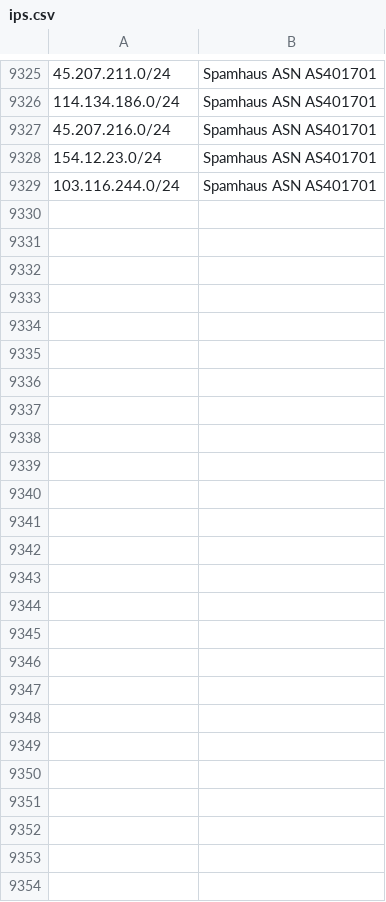
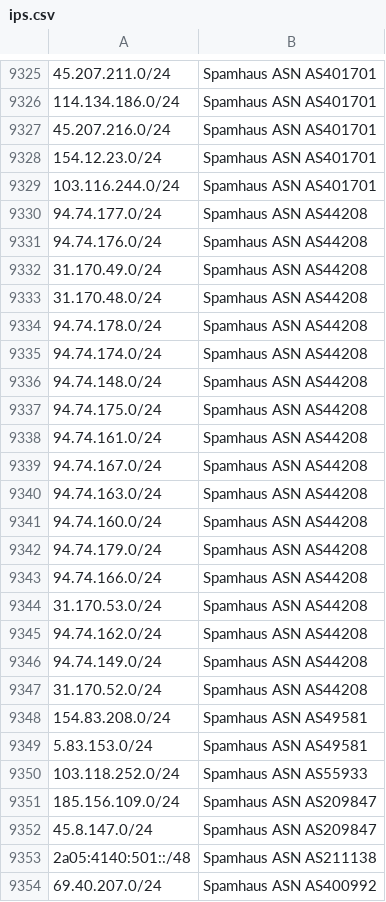
Before and after one commit to Nehboro/nehboro.github.io, a CSV file: feeds/ips.csv, drawn as a sheet; only a part is shown, gaps mark what is left out; the diff names each change by its address in the sheet, - before the commit and + after, or states it on an @@ line.

```diff
--- a/feeds/ips.csv
+++ b/feeds/ips.csv
+row 9330: 94.74.177.0/24 | Spamhaus ASN AS44208
+row 9331: 94.74.176.0/24 | Spamhaus ASN AS44208
+row 9332: 31.170.49.0/24 | Spamhaus ASN AS44208
+row 9333: 31.170.48.0/24 | Spamhaus ASN AS44208
+row 9334: 94.74.178.0/24 | Spamhaus ASN AS44208
+row 9335: 94.74.174.0/24 | Spamhaus ASN AS44208
+row 9336: 94.74.148.0/24 | Spamhaus ASN AS44208
+row 9337: 94.74.175.0/24 | Spamhaus ASN AS44208
+row 9338: 94.74.161.0/24 | Spamhaus ASN AS44208
+row 9339: 94.74.167.0/24 | Spamhaus ASN AS44208
+row 9340: 94.74.163.0/24 | Spamhaus ASN AS44208
+row 9341: 94.74.160.0/24 | Spamhaus ASN AS44208
+row 9342: 94.74.179.0/24 | Spamhaus ASN AS44208
+row 9343: 94.74.166.0/24 | Spamhaus ASN AS44208
+row 9344: 31.170.53.0/24 | Spamhaus ASN AS44208
+row 9345: 94.74.162.0/24 | Spamhaus ASN AS44208
+row 9346: 94.74.149.0/24 | Spamhaus ASN AS44208
+row 9347: 31.170.52.0/24 | Spamhaus ASN AS44208
+row 9348: 154.83.208.0/24 | Spamhaus ASN AS49581
+row 9349: 5.83.153.0/24 | Spamhaus ASN AS49581
+row 9350: 103.118.252.0/24 | Spamhaus ASN AS55933
+row 9351: 185.156.109.0/24 | Spamhaus ASN AS209847
+row 9352: 45.8.147.0/24 | Spamhaus ASN AS209847
+row 9353: 2a05:4140:501::/48 | Spamhaus ASN AS211138
+row 9354: 69.40.207.0/24 | Spamhaus ASN AS400992
```
